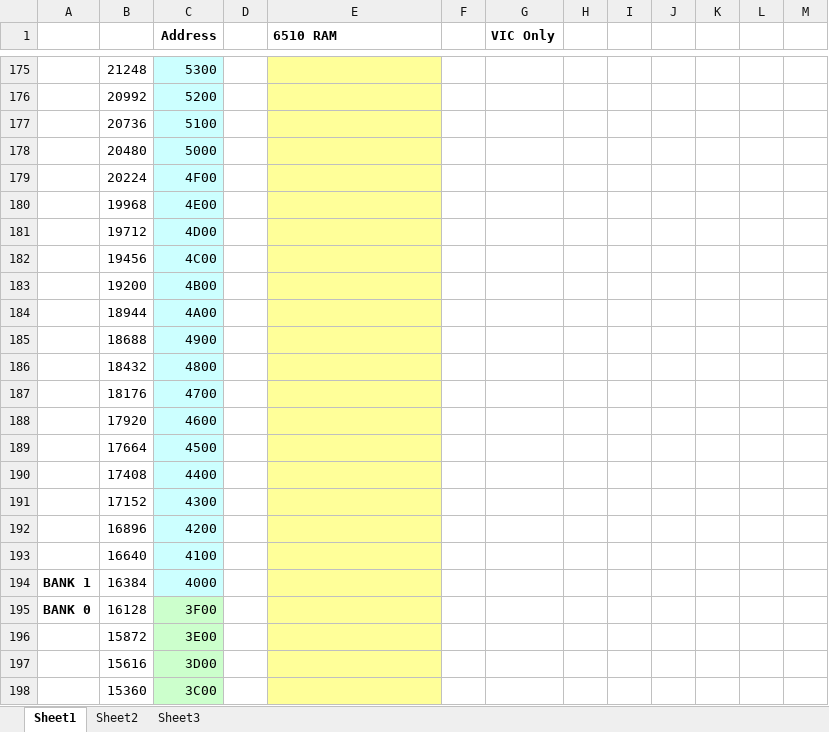
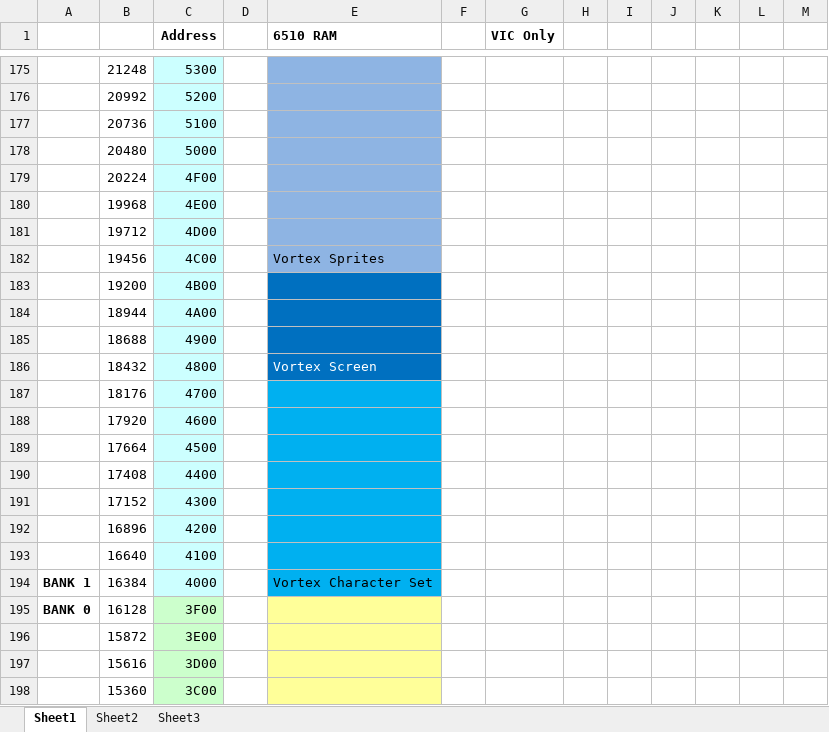
Before and after one commit to LeifBloomquist/Vortex, an Excel workbook: Docs/Vortex Memory Map.xlsx, sheet Sheet1, drawn as a sheet; only a part is shown, gaps mark what is left out; values as stored, in another font and other column widths than the file's, no borders; the diff covers the shown part only; the diff names each change by its address in the sheet, - before the commit and + after, or states it on an @@ line.

```diff
--- a/Docs/Vortex Memory Map.xlsx (sheet Sheet1)
+++ b/Docs/Vortex Memory Map.xlsx (sheet Sheet1)
-E175:E182 fill: #FFFF99
+E175:E182 fill: #8EB4E3
-E182 (6510 RAM): (empty)
+E182 (6510 RAM): Vortex Sprites
-E183:E186 fill: #FFFF99
+E183:E186 fill: #0070C0
-E186 (6510 RAM): (empty)
+E186 (6510 RAM): Vortex Screen
-E187:E194 fill: #FFFF99
+E187:E194 fill: #00B0F0
-E194 (6510 RAM): (empty)
+E194 (6510 RAM): Vortex Character Set
```
Also changed, not shown: cell formats elsewhere in this sheet, 7 other files.
